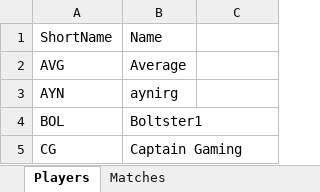
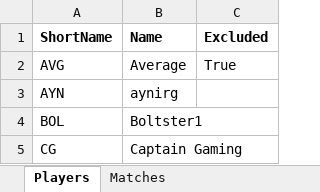
Before and after one commit to xxxprod/uch-ranking, an Excel workbook: Data/UCH_Data.xlsx, sheet Players, drawn as a sheet; only a part is shown; values as stored, in another font and other column widths than the file's, no borders; table styles not drawn; the diff names each change by its address in the sheet, - before the commit and + after, or states it on an @@ line.

```diff
--- a/Data/UCH_Data.xlsx (sheet Players)
+++ b/Data/UCH_Data.xlsx (sheet Players)
-A1:B1 bold: off
+A1:B1 bold: on
-C1: (empty)
+C1: Excluded
-C2 (Excluded): (empty)
+C2 (Excluded): True
```
Also changed, not shown: 4 other files.
